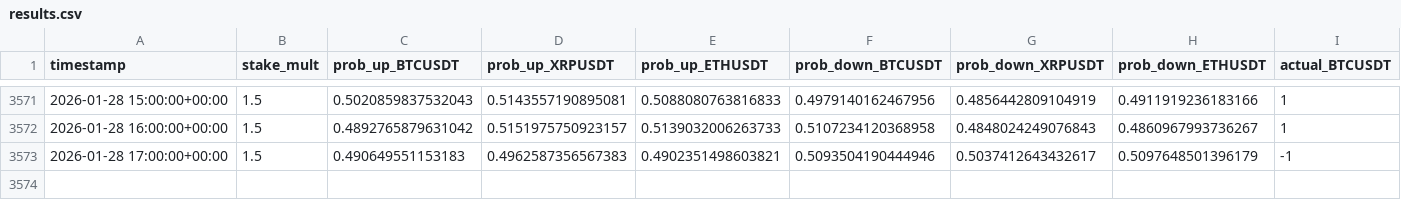
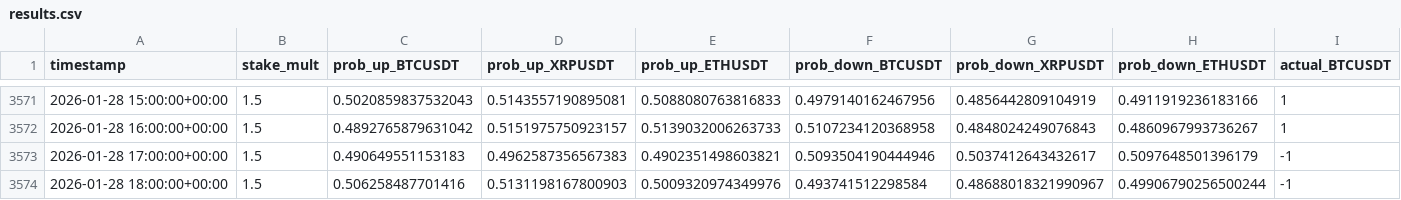
Before and after one commit to mtumalan/csvreader, a CSV file: data/results.csv, drawn as a sheet; only a part is shown, gaps mark what is left out; rows hold the shown columns only; the diff names each change by its address in the sheet, - before the commit and + after, or states it on an @@ line.

Commit message:
auto: append results up to 2026-01-28 22:00:11 UTC

```diff
--- a/data/results.csv
+++ b/data/results.csv
+row 3574: 2026-01-28 18:00:00+00:00 | 1.5 | 0.506258487701416 | 0.5131198167800903 | 0.5009320974349976 | 0.493741512298584 | 0.48688018321990967 | 0.49906790256500244 | -1
```
